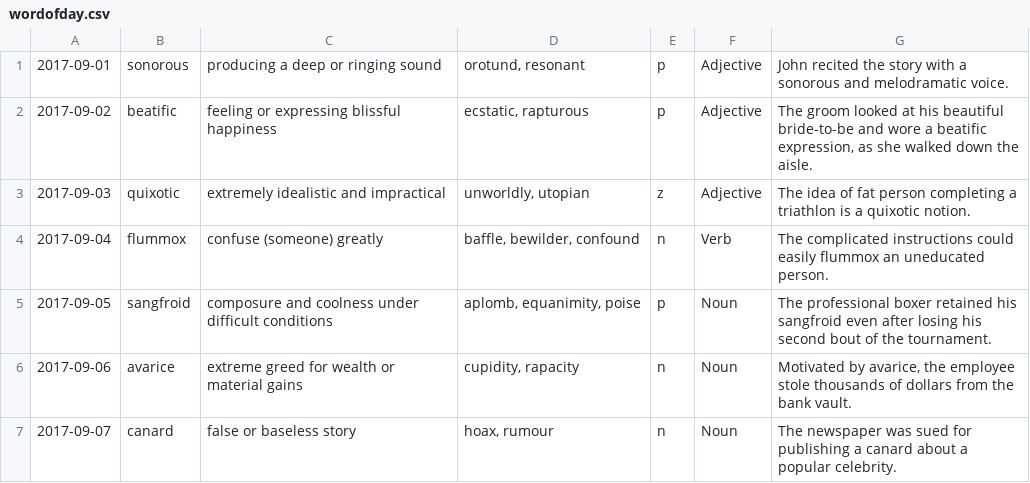
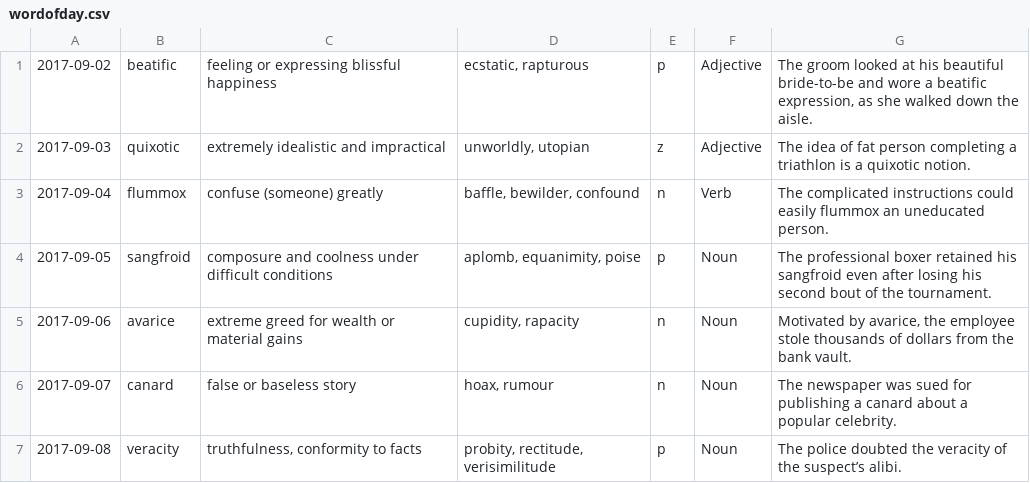
Before and after one commit to rishabhpanwar05/grenius-rest-api, a CSV file: wordofday.csv, drawn as a sheet; only a part is shown; the shorter side is filled out with more unchanged rows; the diff names each change by its address in the sheet, - before the commit and + after, or states it on an @@ line.

```diff
--- a/wordofday.csv
+++ b/wordofday.csv
-row 1: 2017-09-01 | sonorous | producing a deep or ringing sound | orotund, resonant | p | Adjective | John recited the story with a sonorous and melodramatic voice.
```
Also changed, not shown: 1 other file.
